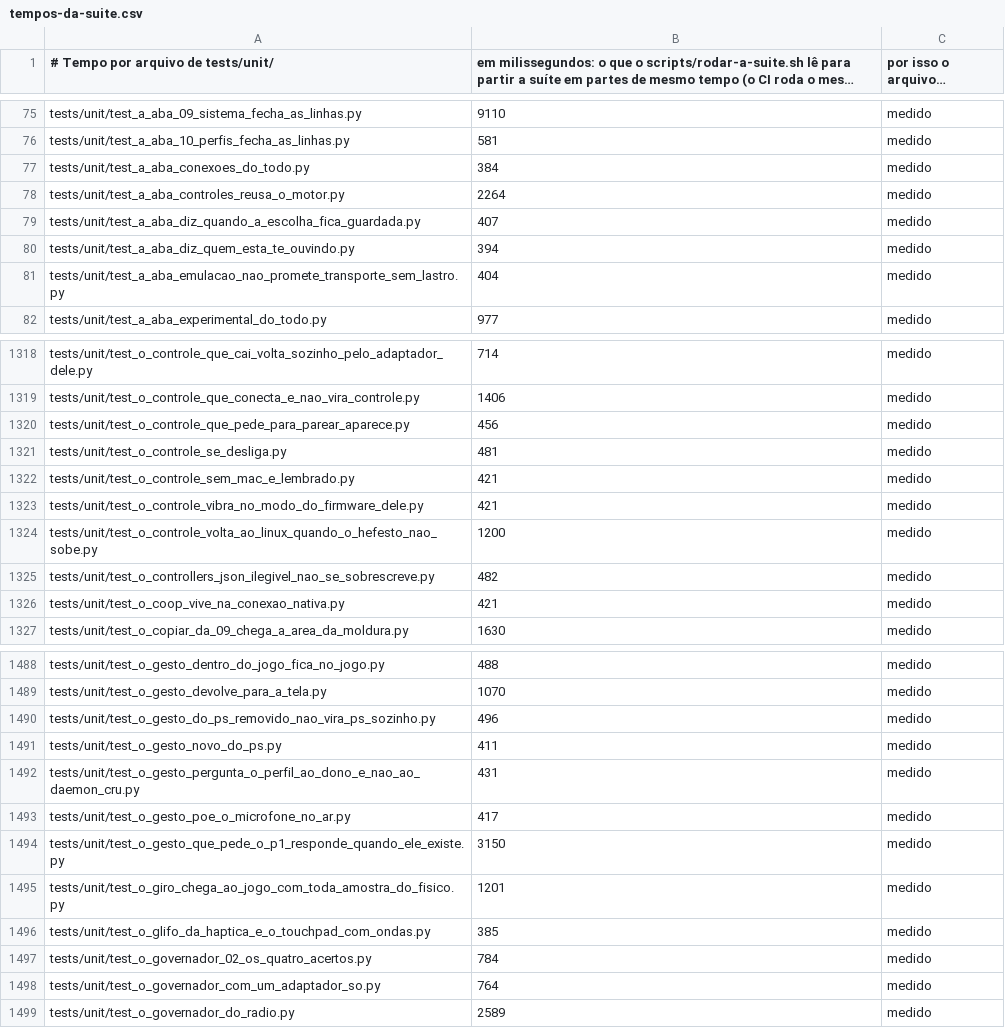
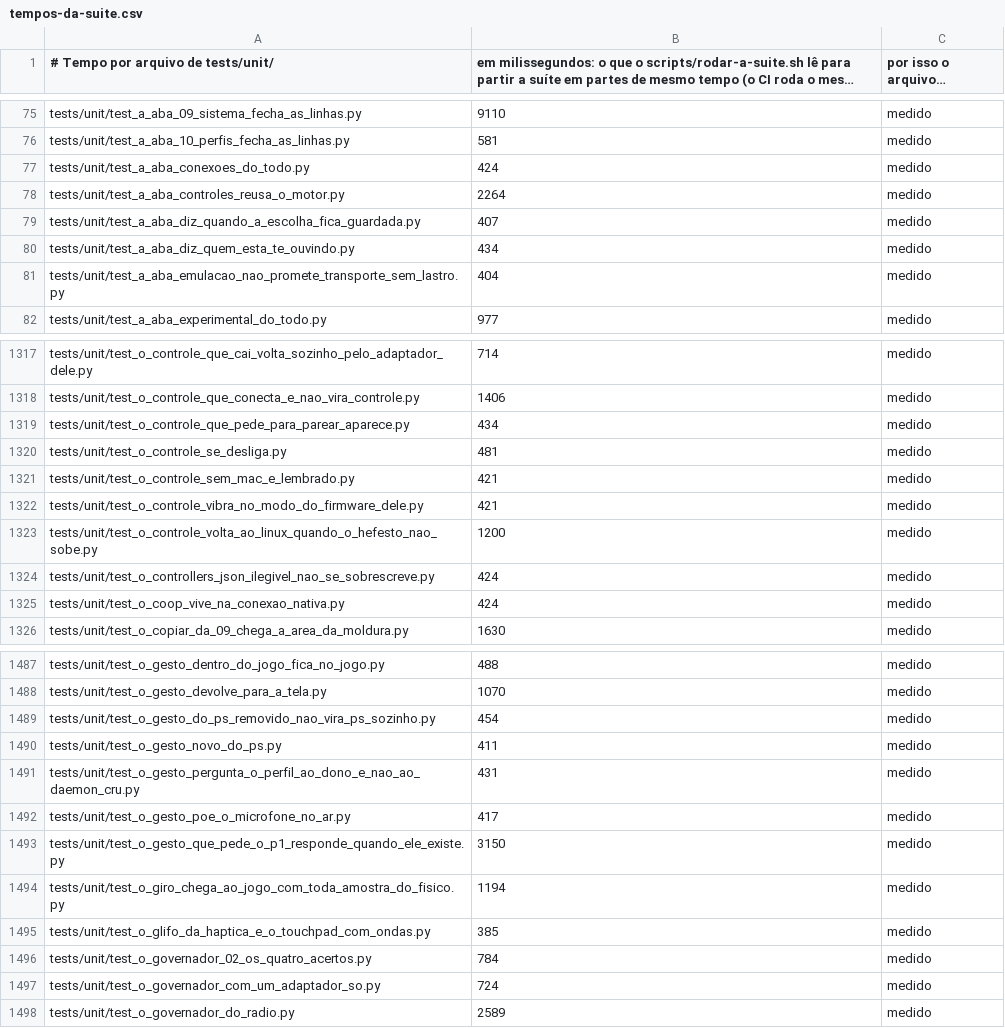
Before and after one commit to Hefesto-Team/hefesto-dualsense4unix, a CSV file: docs/data/tempos-da-suite.csv, drawn as a sheet; only a part is shown, gaps mark what is left out; long unchanged cells end in …; the diff covers the shown part only.

```diff
--- a/docs/data/tempos-da-suite.csv
+++ b/docs/data/tempos-da-suite.csv
@@ -76,6 +76,6 @@ tests/unit/test_a_aba_09_sistema_fecha_as_linhas.py,9110,medido
 tests/unit/test_a_aba_10_perfis_fecha_as_linhas.py,581,medido
-tests/unit/test_a_aba_conexoes_do_todo.py,384,medido
+tests/unit/test_a_aba_conexoes_do_todo.py,424,medido
 tests/unit/test_a_aba_controles_reusa_o_motor.py,2264,medido
 tests/unit/test_a_aba_diz_quando_a_escolha_fica_guardada.py,407,medido
-tests/unit/test_a_aba_diz_quem_esta_te_ouvindo.py,394,medido
+tests/unit/test_a_aba_diz_quem_esta_te_ouvindo.py,434,medido
 tests/unit/test_a_aba_emulacao_nao_promete_transporte_sem_lastro.py,404,medido
@@ -1319,3 +1318,3 @@ tests/unit/test_o_controle_que_cai_volta_sozinho_pelo_adaptador_dele.py,714,medi
 tests/unit/test_o_controle_que_conecta_e_nao_vira_controle.py,1406,medido
-tests/unit/test_o_controle_que_pede_para_parear_aparece.py,456,medido
+tests/unit/test_o_controle_que_pede_para_parear_aparece.py,434,medido
 tests/unit/test_o_controle_se_desliga.py,481,medido
@@ -1324,4 +1323,4 @@ tests/unit/test_o_controle_vibra_no_modo_do_firmware_dele.py,421,medido
 tests/unit/test_o_controle_volta_ao_linux_quando_o_hefesto_nao_sobe.py,1200,medido
-tests/unit/test_o_controllers_json_ilegivel_nao_se_sobrescreve.py,482,medido
-tests/unit/test_o_coop_vive_na_conexao_nativa.py,421,medido
+tests/unit/test_o_controllers_json_ilegivel_nao_se_sobrescreve.py,424,medido
+tests/unit/test_o_coop_vive_na_conexao_nativa.py,424,medido
 tests/unit/test_o_copiar_da_09_chega_a_area_da_moldura.py,1630,medido
@@ -1489,3 +1488,3 @@ tests/unit/test_o_gesto_dentro_do_jogo_fica_no_jogo.py,488,medido
 tests/unit/test_o_gesto_devolve_para_a_tela.py,1070,medido
-tests/unit/test_o_gesto_do_ps_removido_nao_vira_ps_sozinho.py,496,medido
+tests/unit/test_o_gesto_do_ps_removido_nao_vira_ps_sozinho.py,454,medido
 tests/unit/test_o_gesto_novo_do_ps.py,411,medido
@@ -1494,6 +1493,6 @@ tests/unit/test_o_gesto_poe_o_microfone_no_ar.py,417,medido
 tests/unit/test_o_gesto_que_pede_o_p1_responde_quando_ele_existe.py,3150,medido
-tests/unit/test_o_giro_chega_ao_jogo_com_toda_amostra_do_fisico.py,1201,medido
+tests/unit/test_o_giro_chega_ao_jogo_com_toda_amostra_do_fisico.py,1194,medido
 tests/unit/test_o_glifo_da_haptica_e_o_touchpad_com_ondas.py,385,medido
 tests/unit/test_o_governador_02_os_quatro_acertos.py,784,medido
-tests/unit/test_o_governador_com_um_adaptador_so.py,764,medido
+tests/unit/test_o_governador_com_um_adaptador_so.py,724,medido
 tests/unit/test_o_governador_do_radio.py,2589,medido
```
Also changed, not shown: 1 removed row and 94 edited cells elsewhere in this file.
